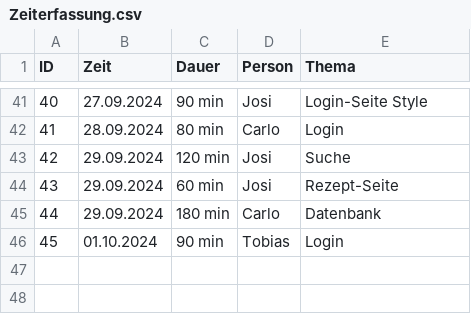
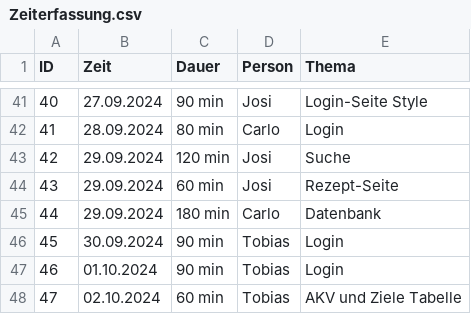
Before and after one commit to Software-Engineering-I-HWR/GourmetGuide, a CSV file: Zeiterfassung.csv, drawn as a sheet; only a part is shown, gaps mark what is left out; addresses are those after the commit; the diff names each change by its address in the sheet, - before the commit and + after, or states it on an @@ line.

Commit message:
AKV Tabelle und Ziele Tabelle angefangen zu erstellen

```diff
--- a/Zeiterfassung.csv
+++ b/Zeiterfassung.csv
+row 46: 45 | 30.09.2024 | 90 min | Tobias | Login
@@ column A (ID) renumbered in row 47 @@
+row 48: 47 | 02.10.2024 | 60 min | Tobias | AKV und Ziele Tabelle
```
Also changed, not shown: 2 other files.
